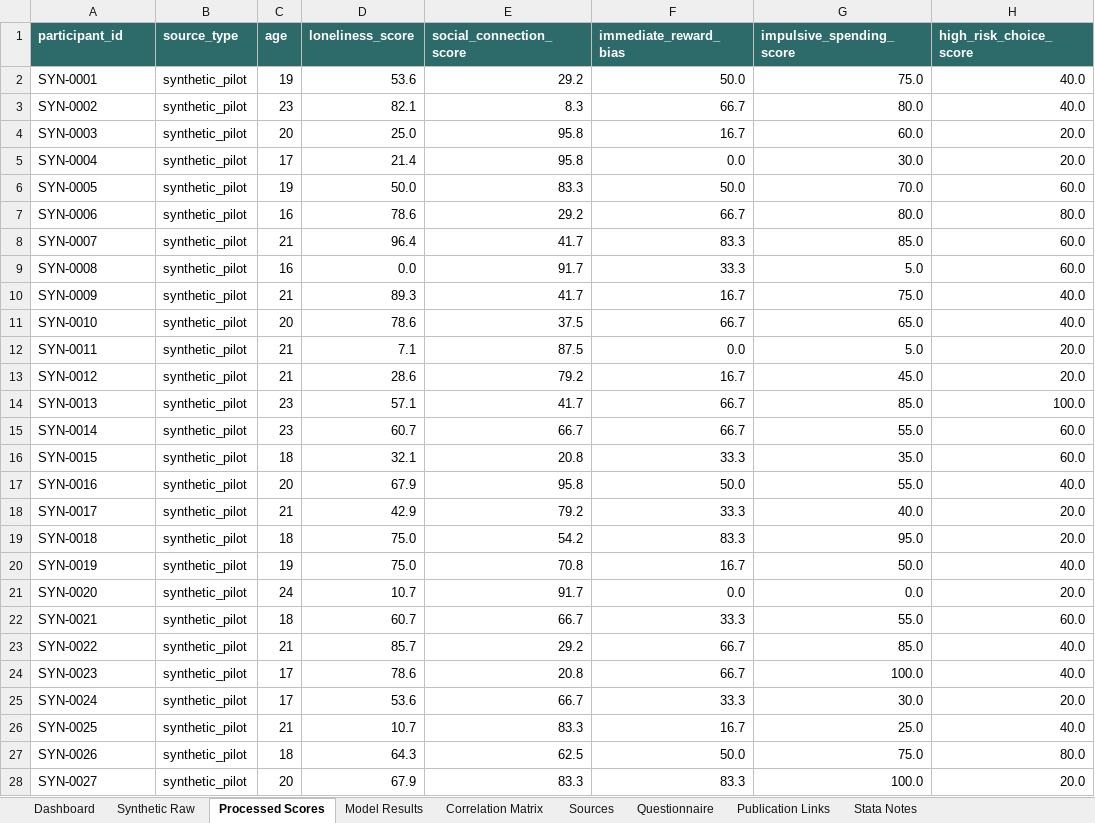
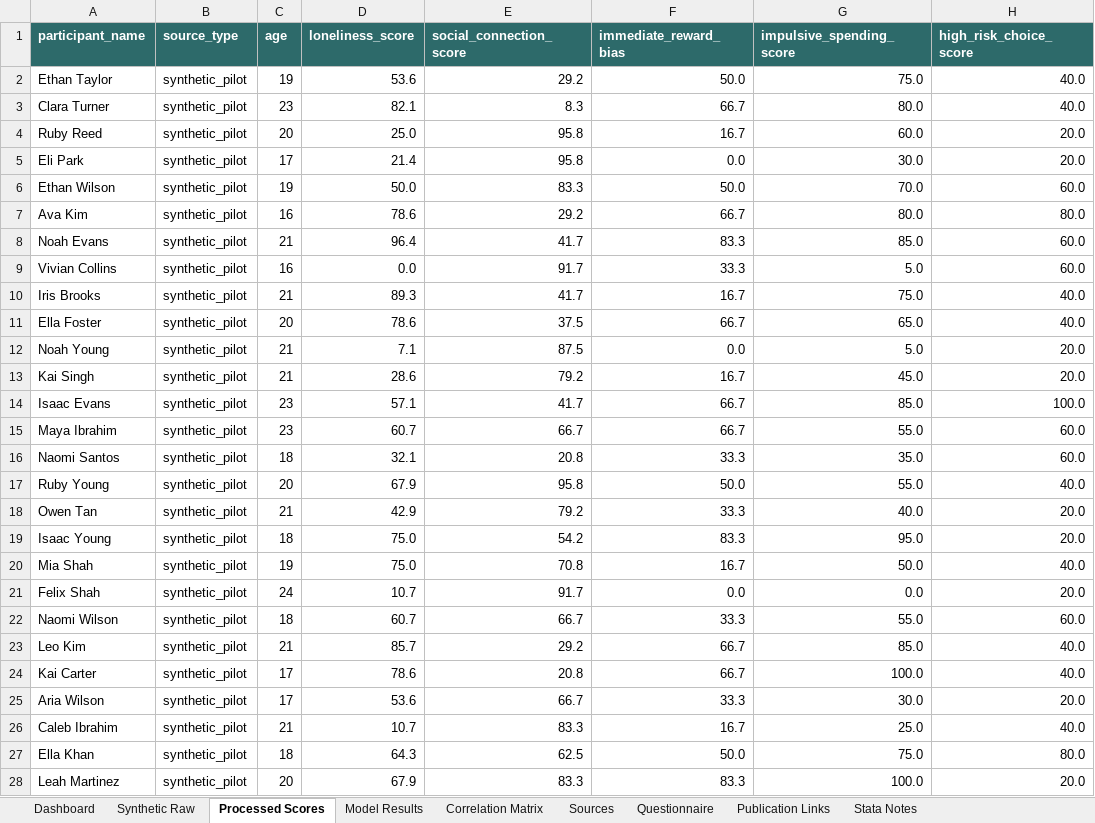
Before and after one commit to haobosun940-crypto/loneliness-risk-decision-lab, an Excel workbook: outputs/loneliness_risk_research_workbook.xlsx, sheet Processed Scores, drawn as a sheet; only a part is shown; values as stored, in another font and other column widths than the file's, no borders; the diff covers the shown part only; the diff names each change by its address in the sheet, - before the commit and + after, or states it on an @@ line.

Commit message:
Refine data names, translations, and animated video

```diff
--- a/outputs/loneliness_risk_research_workbook.xlsx (sheet Processed Scores)
+++ b/outputs/loneliness_risk_research_workbook.xlsx (sheet Processed Scores)
-A1: participant_id
+A1: participant_name
-A2 (participant_name): SYN-0001
+A2 (participant_name): Ethan Taylor
-A3 (participant_name): SYN-0002
+A3 (participant_name): Clara Turner
-A4 (participant_name): SYN-0003
+A4 (participant_name): Ruby Reed
-A5 (participant_name): SYN-0004
+A5 (participant_name): Eli Park
-A6 (participant_name): SYN-0005
+A6 (participant_name): Ethan Wilson
-A7 (participant_name): SYN-0006
+A7 (participant_name): Ava Kim
-A8 (participant_name): SYN-0007
+A8 (participant_name): Noah Evans
-A9 (participant_name): SYN-0008
+A9 (participant_name): Vivian Collins
-A10 (participant_name): SYN-0009
+A10 (participant_name): Iris Brooks
-A11 (participant_name): SYN-0010
+A11 (participant_name): Ella Foster
-A12 (participant_name): SYN-0011
+A12 (participant_name): Noah Young
-A13 (participant_name): SYN-0012
+A13 (participant_name): Kai Singh
-A14 (participant_name): SYN-0013
+A14 (participant_name): Isaac Evans
-A15 (participant_name): SYN-0014
+A15 (participant_name): Maya Ibrahim
-A16 (participant_name): SYN-0015
+A16 (participant_name): Naomi Santos
-A17 (participant_name): SYN-0016
+A17 (participant_name): Ruby Young
-A18 (participant_name): SYN-0017
+A18 (participant_name): Owen Tan
-A19 (participant_name): SYN-0018
+A19 (participant_name): Isaac Young
-A20 (participant_name): SYN-0019
+A20 (participant_name): Mia Shah
-A21 (participant_name): SYN-0020
+A21 (participant_name): Felix Shah
-A22 (participant_name): SYN-0021
+A22 (participant_name): Naomi Wilson
-A23 (participant_name): SYN-0022
+A23 (participant_name): Leo Kim
-A24 (participant_name): SYN-0023
+A24 (participant_name): Kai Carter
-A25 (participant_name): SYN-0024
+A25 (participant_name): Aria Wilson
-A26 (participant_name): SYN-0025
+A26 (participant_name): Caleb Ibrahim
-A27 (participant_name): SYN-0026
+A27 (participant_name): Ella Khan
-A28 (participant_name): SYN-0027
+A28 (participant_name): Leah Martinez
```
Also changed, not shown: 393 edited cells elsewhere in this sheet, sheet Synthetic Raw, charts or pictures, 11 other files.
